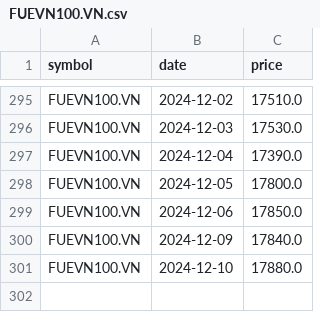
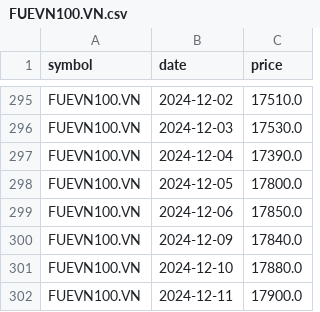
Before and after one commit to lihop/quotes, a CSV file: FUEVN100.VN.csv, drawn as a sheet; only a part is shown, gaps mark what is left out.

```diff
--- a/FUEVN100.VN.csv
+++ b/FUEVN100.VN.csv
@@ -301 +301,2 @@ FUEVN100.VN,2024-12-09,17840.0
 FUEVN100.VN,2024-12-10,17880.0
+FUEVN100.VN,2024-12-11,17900.0
```
Also changed, not shown: FND1423.NZ.csv, FND43092.NZ.csv, 8 other files.
